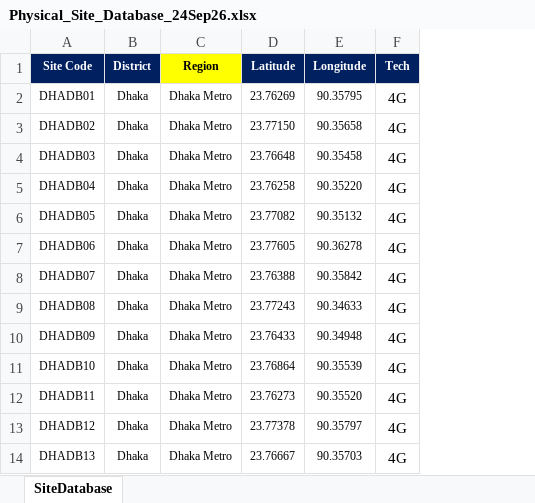
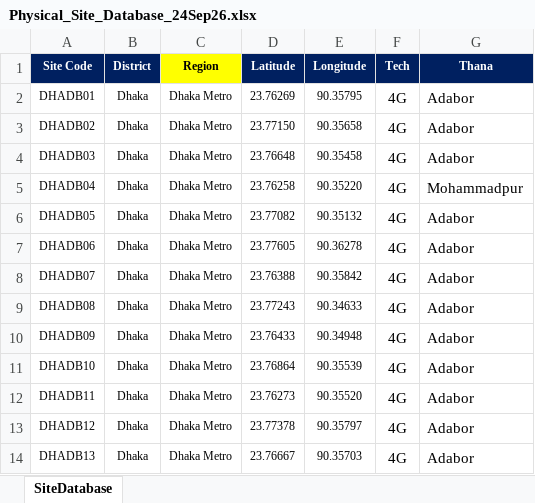
Before and after one commit to miles4482/Transport-Network-KPI-Check, an Excel workbook: Physical_Site_Database_24Sep26.xlsx, sheet SiteDatabase, drawn as a sheet; only a part is shown; values as stored, in another font and other column widths than the file's, no borders; conditional formats not drawn; the diff names each change by its address in the sheet, - before the commit and + after, or states it on an @@ line.

```diff
--- a/Physical_Site_Database_24Sep26.xlsx (sheet SiteDatabase)
+++ b/Physical_Site_Database_24Sep26.xlsx (sheet SiteDatabase)
+column G (Thana), rows 2-14: Adabor | Adabor | Adabor | Mohammadpur | Adabor | Adabor | Adabor | Adabor | Adabor | Adabor | Adabor | Adabor | Adabor
```
Also changed, not shown: 4 other files.
